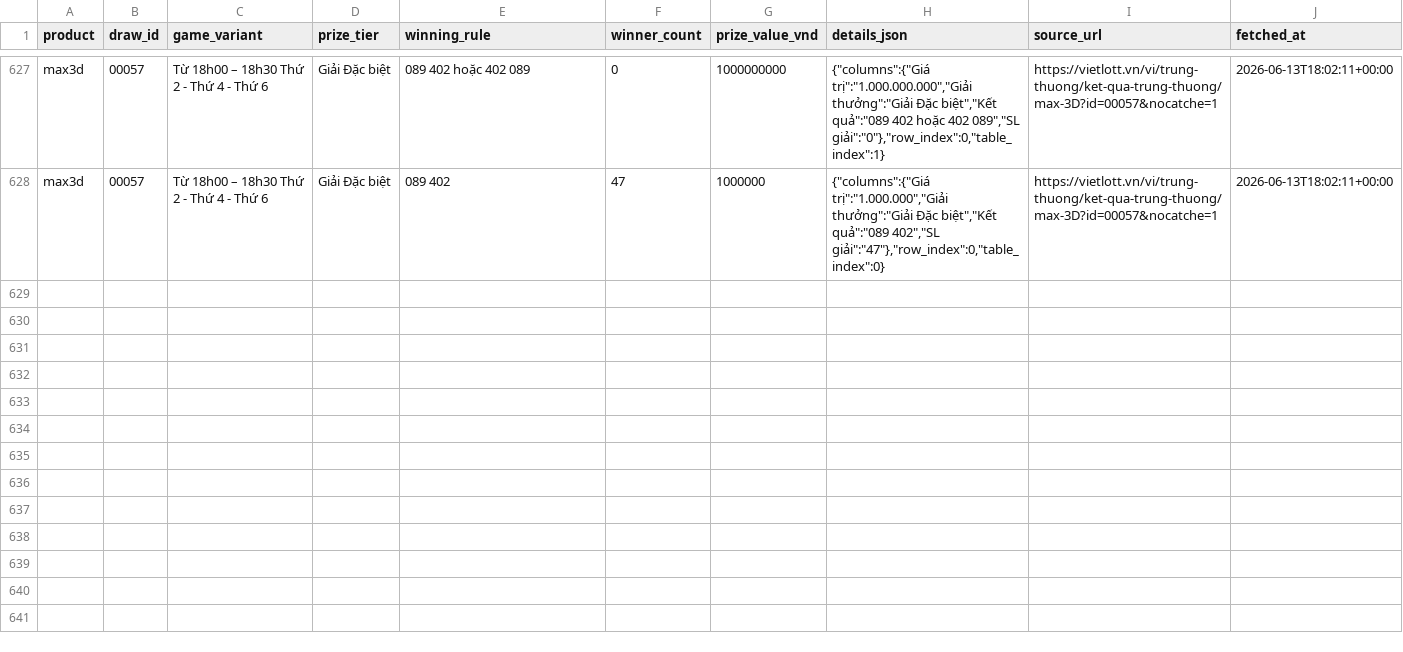
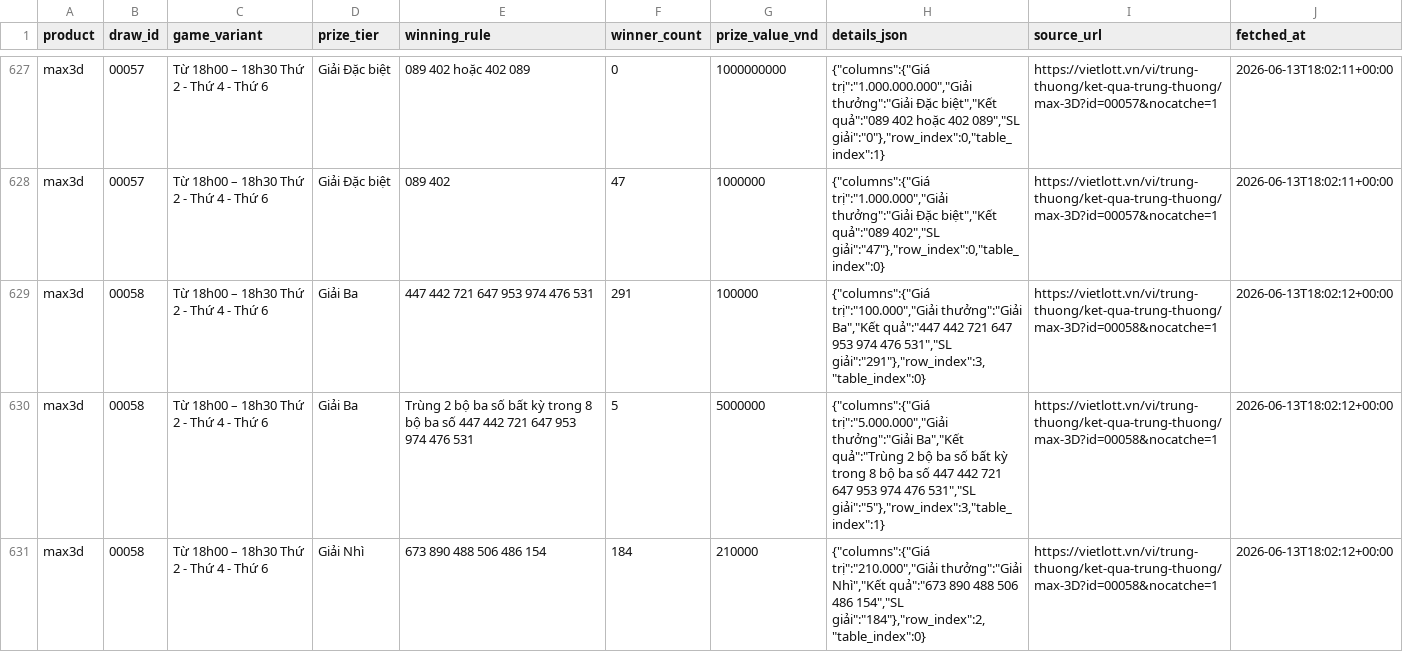
Before and after one commit to NhanAZ-Data/vietlott-data-collector, a CSV file: datasets/prizes/max3d/all.csv, drawn as a sheet; only a part is shown, gaps mark what is left out; the diff covers the shown part only.

```diff
--- a/datasets/prizes/max3d/all.csv
+++ b/datasets/prizes/max3d/all.csv
@@ -628 +628,4 @@ max3d,00057,Từ 18h00 – 18h30 Thứ 2 - Thứ 4 - Thứ 6,Giải Đặc biệ
 max3d,00057,Từ 18h00 – 18h30 Thứ 2 - Thứ 4 - Thứ 6,Giải Đặc biệt,089  402,47,1000000,"{""columns"":{""Giá trị"":""1.000.000"",""Giải thưởng"":""Giải Đặc biệt"",""Kết quả"":""089  402"",""SL giải"":""47""},""row_index"":0,""table_index"":0}",https://vietlott.vn/vi/trung-thuong/ket-qua-trung-thuong/max-3D?id=00057&nocatche=1,2026-06-13T18:02:11+00:00
+max3d,00058,Từ 18h00 – 18h30 Thứ 2 - Thứ 4 - Thứ 6,Giải Ba,447 442 721 647 953 974 476 531,291,100000,"{""columns"":{""Giá trị"":""100.000"",""Giải thưởng"":""Giải Ba"",""Kết quả"":""447 442 721 647 953 974 476 531"",""SL giải"":""291""},""row_index"":3,""table_index"":0}",https://vietlott.vn/vi/trung-thuong/ket-qua-trung-thuong/max-3D?id=00058&nocatche=1,2026-06-13T18:02:12+00:00
+max3d,00058,Từ 18h00 – 18h30 Thứ 2 - Thứ 4 - Thứ 6,Giải Ba,Trùng 2 bộ ba số bất kỳ trong 8 bộ ba số 447 442 721 647 953 974 476 531,5,5000000,"{""columns"":{""Giá trị"":""5.000.000"",""Giải thưởng"":""Giải Ba"",""Kết quả"":""Trùng 2 bộ ba số bất kỳ trong 8 bộ ba số 447 442 721 647 953 974 476 531"",""SL giải"":""5""},""row_index"":3,""table_index"":1}",https://vietlott.vn/vi/trung-thuong/ket-qua-trung-thuong/max-3D?id=00058&nocatche=1,2026-06-13T18:02:12+00:00
+max3d,00058,Từ 18h00 – 18h30 Thứ 2 - Thứ 4 - Thứ 6,Giải Nhì,673 890 488 506 486 154,184,210000,"{""columns"":{""Giá trị"":""210.000"",""Giải thưởng"":""Giải Nhì"",""Kết quả"":""673 890 488 506 486 154"",""SL giải"":""184""},""row_index"":2,""table_index"":0}",https://vietlott.vn/vi/trung-thuong/ket-qua-trung-thuong/max-3D?id=00058&nocatche=1,2026-06-13T18:02:12+00:00
```
Also changed, not shown: 8 added rows elsewhere in this file, datasets/draws/max3d/all.csv, 4 other files.
